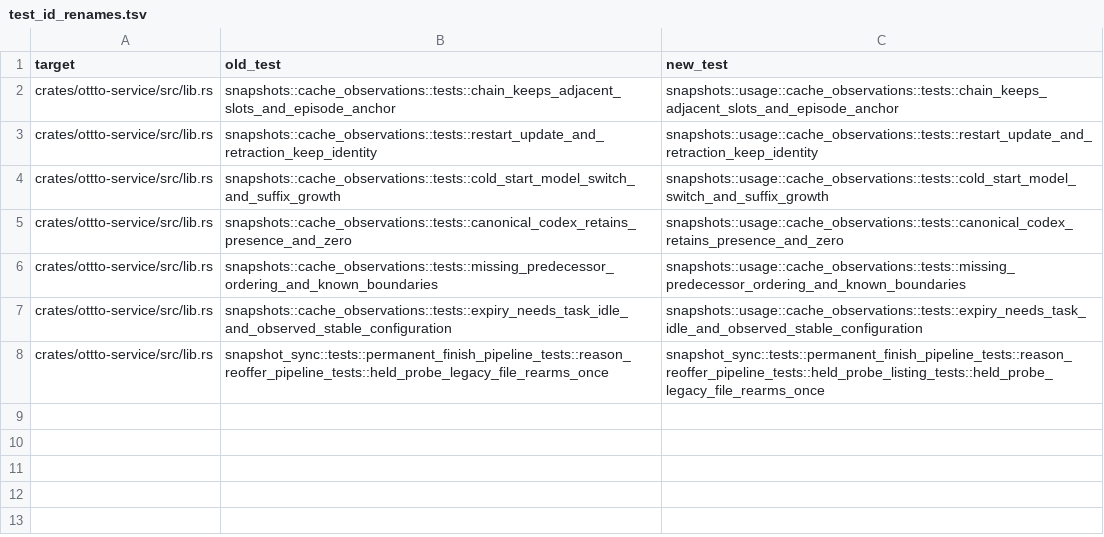
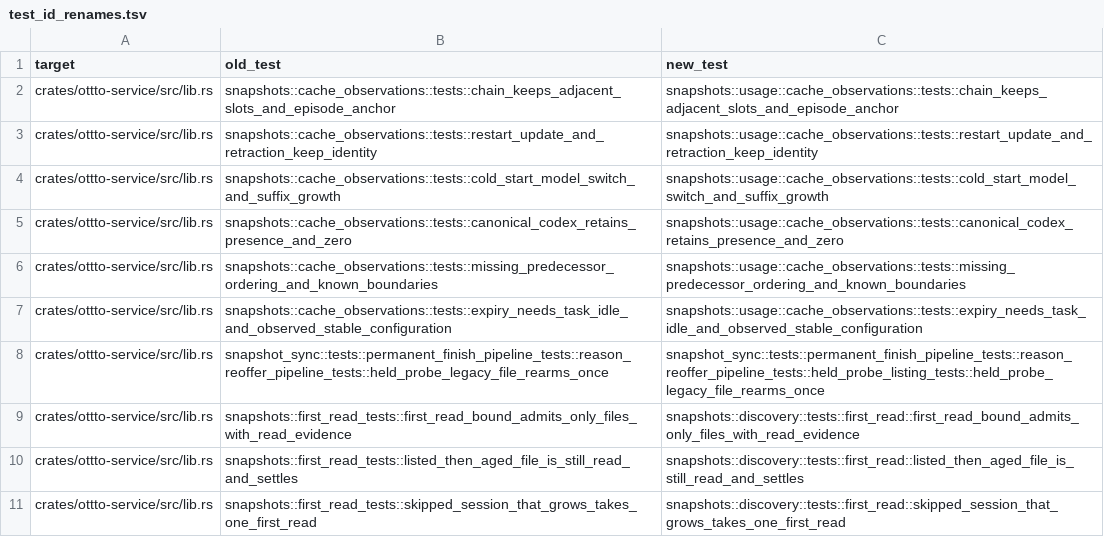
Before and after one commit to ottto-ai/ottto, a TSV file: scripts/test_id_renames.tsv, drawn as a sheet.

```diff
--- a/scripts/test_id_renames.tsv
+++ b/scripts/test_id_renames.tsv
@@ -8 +8,4 @@ crates/ottto-service/src/lib.rs	snapshots::cache_observations::tests::expiry_nee
 crates/ottto-service/src/lib.rs	snapshot_sync::tests::permanent_finish_pipeline_tests::reason_reoffer_pipeline_tests::held_probe_legacy_file_rearms_once	snapshot_sync::tests::permanent_finish_pipeline_tests::reason_reoffer_pipeline_tests::held_probe_listing_tests::held_probe_legacy_file_rearms_once
+crates/ottto-service/src/lib.rs	snapshots::first_read_tests::first_read_bound_admits_only_files_with_read_evidence	snapshots::discovery::tests::first_read::first_read_bound_admits_only_files_with_read_evidence
+crates/ottto-service/src/lib.rs	snapshots::first_read_tests::listed_then_aged_file_is_still_read_and_settles	snapshots::discovery::tests::first_read::listed_then_aged_file_is_still_read_and_settles
+crates/ottto-service/src/lib.rs	snapshots::first_read_tests::skipped_session_that_grows_takes_one_first_read	snapshots::discovery::tests::first_read::skipped_session_that_grows_takes_one_first_read
```
Also changed, not shown: 3 other files.
